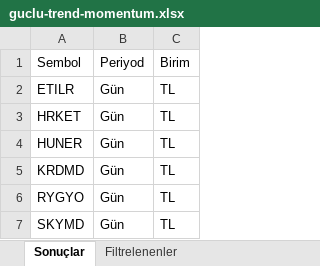
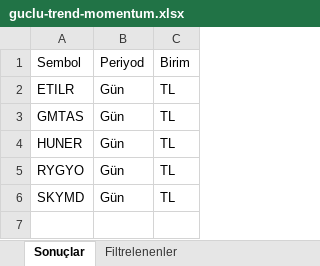
Before and after one commit to Ermana39/hoca-ile-borsa, an Excel workbook: app/borsa/gosterge-taramalari/data/guclu-trend-momentum.xlsx, sheet Sonuçlar, drawn as a sheet; values as stored, in another font and other column widths than the file's, no borders; the diff names each change by its address in the sheet, - before the commit and + after, or states it on an @@ line.

```diff
--- a/app/borsa/gosterge-taramalari/data/guclu-trend-momentum.xlsx (sheet Sonuçlar)
+++ b/app/borsa/gosterge-taramalari/data/guclu-trend-momentum.xlsx (sheet Sonuçlar)
-A3: HRKET
+A3: GMTAS
-row 5: KRDMD | Gün | TL
```
Also changed, not shown: sheet Filtrelenenler, app/borsa/dip-zirve-analizi/data/dip-zirve.xlsx, app/borsa/geri-alim-programlari/data/geri-alim.xlsx, 34 other files.
